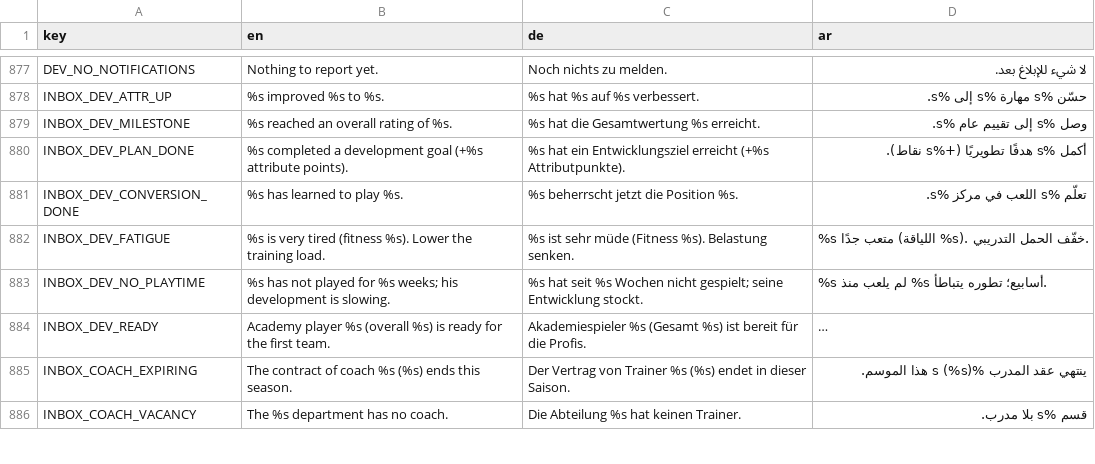
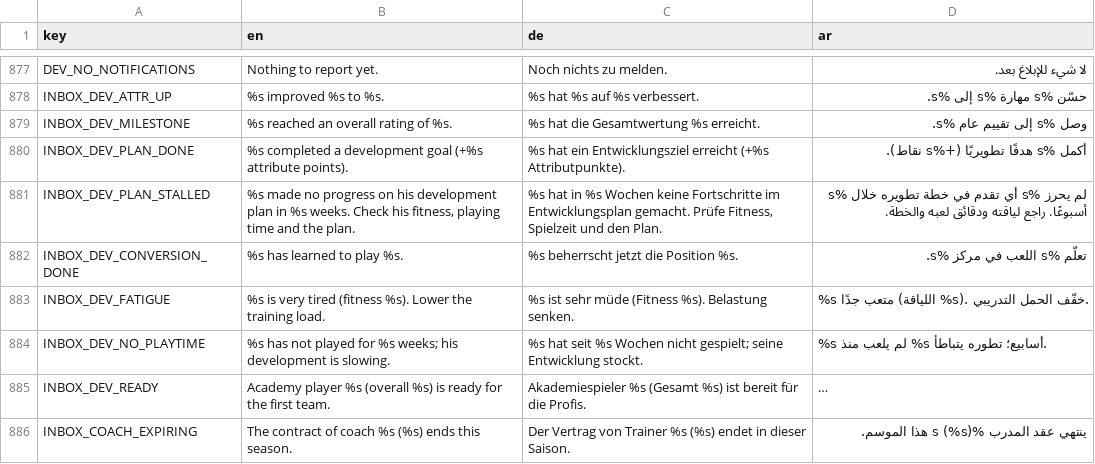
Before and after one commit to MOT1209/UNITY-GAMES-3D, a CSV file: football-godot/king-football/translations/screens.csv, drawn as a sheet; only a part is shown, gaps mark what is left out; the shorter side is filled out with more unchanged rows; long unchanged cells end in …; the diff names each change by its address in the sheet, - before the commit and + after, or states it on an @@ line.

Commit message:
Fix career Continue, loans, free agents, wage budget, player and youth development
- New career is saved at once (Continue loaded the old career or nothing); the
  integrity check no longer refuses a week entered day by day.
- Wage budget = board budget + cash beyond the transfer budget (over 92 weeks),
  checked against the wages really paid; refusals show room and need.
- Accepted loans no longer fail on the wrong wage check; a loan-listed player
  ignores the owner's loan-out cap.
- Free agents: minimum wage follows their level, not the old club's wage.
- Development: weekly engine rescaled (was ~200 weeks per point), screen estimate
  uses the real factors, season cap enforced per call, "goal completed" only with
  real gains; academy training rescaled.
- New tests/career_bugfix_validation (77 checks).

Known open: player_development_validation still fails 2 checks (starter vs bench,
playing-time notice) - the ENGINE_SCALE balance needs tuning.

```diff
--- a/football-godot/king-football/translations/screens.csv
+++ b/football-godot/king-football/translations/screens.csv
+row 881: INBOX_DEV_PLAN_STALLED | %s made no progress on his development plan in %s weeks. Check his fitness, playing time and the plan. | %s hat in %s Wochen keine Fortschritte im Entwicklungsplan gemacht. Prüfe Fitness, Spielzeit und den Plan. | لم يحرز %s أي تقدم في خطة تطويره خلال %s أسبوعًا. راجع لياقته ودقائق لعبه والخطة.
```
Also changed, not shown: football-godot/king-football/translations/errors.csv, 19 other files.
